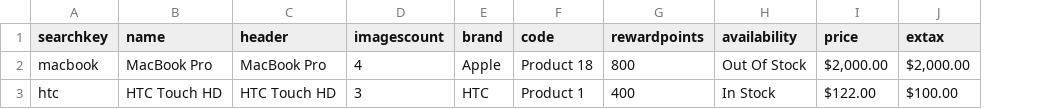
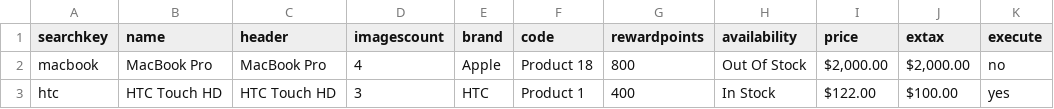
Before and after one commit to mandeepleo/OpenCartWebFrameworkNAL, a CSV file: src/data/productInfo.csv, drawn as a sheet; the diff names each change by its address in the sheet, - before the commit and + after, or states it on an @@ line.

Commit message:
Enhance CSV data structure and update CsvHelper to filter executable test cases

```diff
--- a/src/data/productInfo.csv
+++ b/src/data/productInfo.csv
+column K (execute), rows 2-3: no | yes
```
Also changed, not shown: 6 other files.
